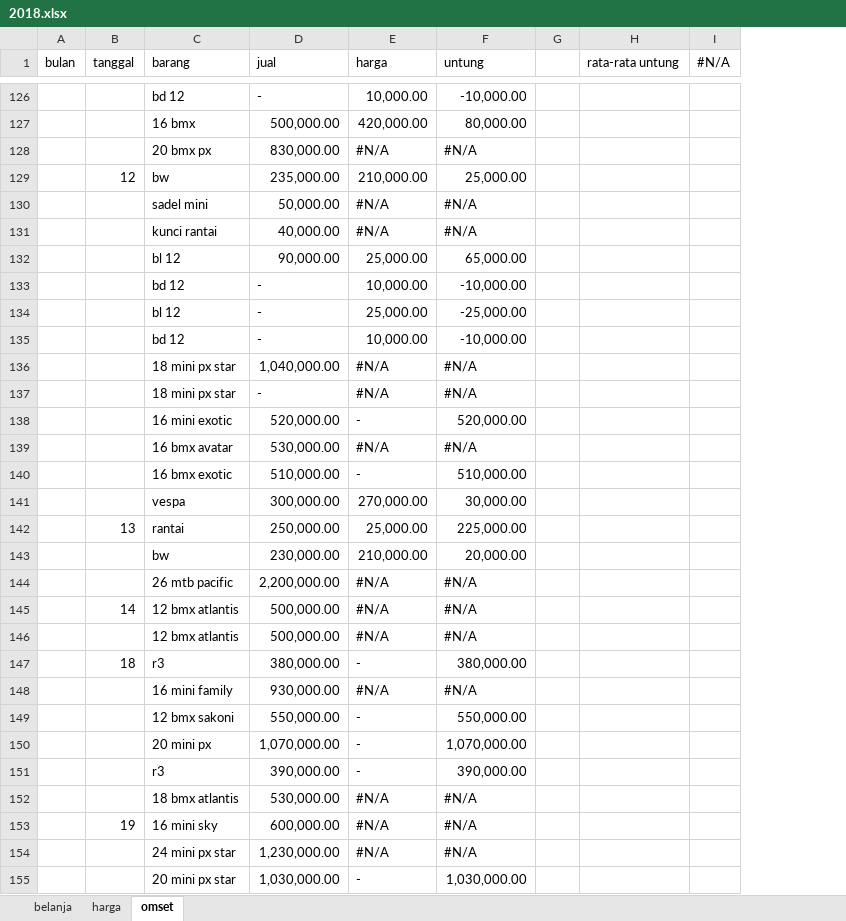
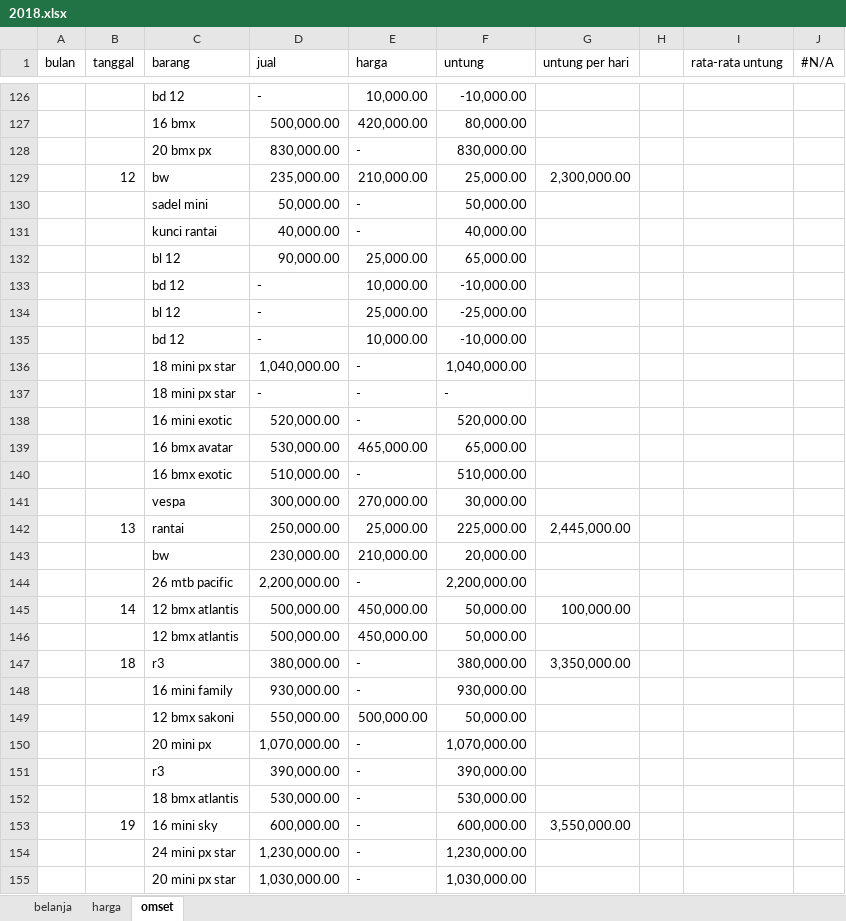
Before and after one commit to amazing-guardian/database-toko, an Excel workbook: 2018.xlsx, sheet omset, drawn as a sheet; only a part is shown, gaps mark what is left out; values as stored, in another font and other column widths than the file's, no cell formats; the diff covers the shown part only; the diff names each change by its address in the sheet, - before the commit and + after, or states it on an @@ line.

```diff
--- a/2018.xlsx (sheet omset)
+++ b/2018.xlsx (sheet omset)
+column G (untung per hari), rows 129-153: 2,300,000.00 |  |  |  |  |  |  |  |  |  |  |  |  | 2,445,000.00 |  |  | 100,000.00 |  | 3,350,000.00 |  |  |  |  |  | 3,550,000.00
-E128 (harga): #N/A
+E128 (harga): -
-F128 (untung): #N/A
+F128 (untung): 830,000.00
-E130:E131 (harga): #N/A
+E130:E131 (harga): -
-F130 (untung): #N/A
+F130 (untung): 50,000.00
-F131 (untung): #N/A
+F131 (untung): 40,000.00
-E136:E137 (harga): #N/A
+E136:E137 (harga): -
-F136 (untung): #N/A
+F136 (untung): 1,040,000.00
-F137 (untung): #N/A
+F137 (untung): -
-E139 (harga): #N/A
+E139 (harga): 465,000.00
-F139 (untung): #N/A
+F139 (untung): 65,000.00
-E144 (harga): #N/A
+E144 (harga): -
-F144 (untung): #N/A
+F144 (untung): 2,200,000.00
-E145:E146 (harga): #N/A
+E145:E146 (harga): 450,000.00
-F145:F146 (untung): #N/A
+F145:F146 (untung): 50,000.00
-E148 (harga): #N/A
+E148 (harga): -
-F148 (untung): #N/A
+F148 (untung): 930,000.00
-E149 (harga): -
+E149 (harga): 500,000.00
-F149 (untung): 550,000.00
+F149 (untung): 50,000.00
-E152:E154 (harga): #N/A
+E152:E154 (harga): -
-F152 (untung): #N/A
+F152 (untung): 530,000.00
-F153 (untung): #N/A
+F153 (untung): 600,000.00
-F154 (untung): #N/A
+F154 (untung): 1,230,000.00
```
Also changed, not shown: 3 added rows and 48 edited cells elsewhere in this sheet, sheet harga, sheet belanja, cell formats, formulas that keep their value, 3 other files.
